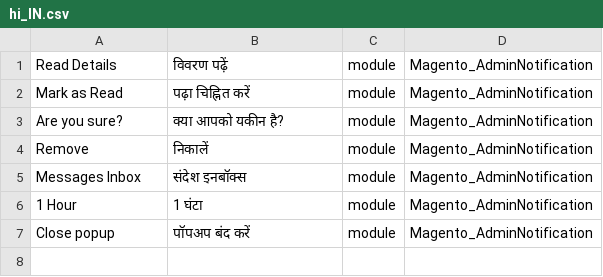
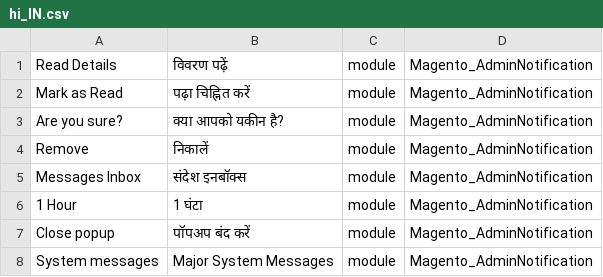
Before and after one commit to Magento2Translations/language_hi_in, a CSV file: hi_IN.csv, drawn as a sheet.

```diff
--- a/hi_IN.csv
+++ b/hi_IN.csv
@@ -7 +7,2 @@ Remove,निकालें,module,Magento_AdminNotification
 "Close popup","पॉपअप बंद करें",module,Magento_AdminNotification
+"System messages","Major System Messages",module,Magento_AdminNotification
```
Also changed, not shown: 1 other file.
